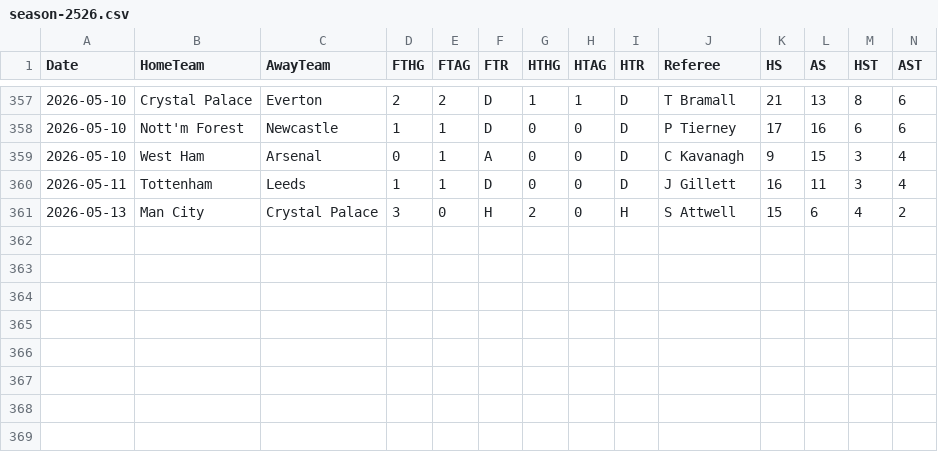
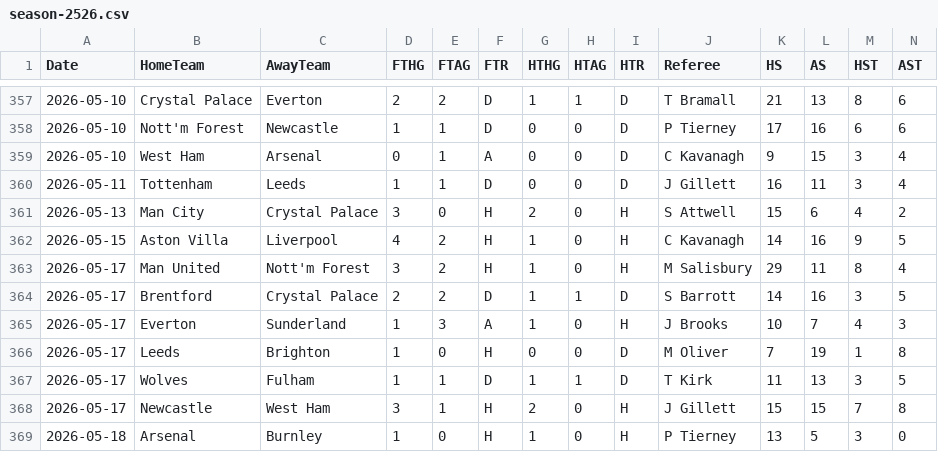
Before and after one commit to datasets/football-datasets, a CSV file: datasets/premier-league/season-2526.csv, drawn as a sheet; only a part is shown, gaps mark what is left out; rows hold the shown columns only; the diff names each change by its address in the sheet, - before the commit and + after, or states it on an @@ line.

```diff
--- a/datasets/premier-league/season-2526.csv
+++ b/datasets/premier-league/season-2526.csv
+row 362: 2026-05-15 | Aston Villa | Liverpool | 4 | 2 | H | 1 | 0 | H | C Kavanagh | 14 | 16 | 9 | 5
+row 363: 2026-05-17 | Man United | Nott'm Forest | 3 | 2 | H | 1 | 0 | H | M Salisbury | 29 | 11 | 8 | 4
+row 364: 2026-05-17 | Brentford | Crystal Palace | 2 | 2 | D | 1 | 1 | D | S Barrott | 14 | 16 | 3 | 5
+row 365: 2026-05-17 | Everton | Sunderland | 1 | 3 | A | 1 | 0 | H | J Brooks | 10 | 7 | 4 | 3
+row 366: 2026-05-17 | Leeds | Brighton | 1 | 0 | H | 0 | 0 | D | M Oliver | 7 | 19 | 1 | 8
+row 367: 2026-05-17 | Wolves | Fulham | 1 | 1 | D | 1 | 1 | D | T Kirk | 11 | 13 | 3 | 5
+row 368: 2026-05-17 | Newcastle | West Ham | 3 | 1 | H | 2 | 0 | H | J Gillett | 15 | 15 | 7 | 8
+row 369: 2026-05-18 | Arsenal | Burnley | 1 | 0 | H | 1 | 0 | H | P Tierney | 13 | 5 | 3 | 0
```
Also changed, not shown: datasets/bundesliga/season-2526.csv, datasets/la-liga/season-2526.csv, 2 other files.
